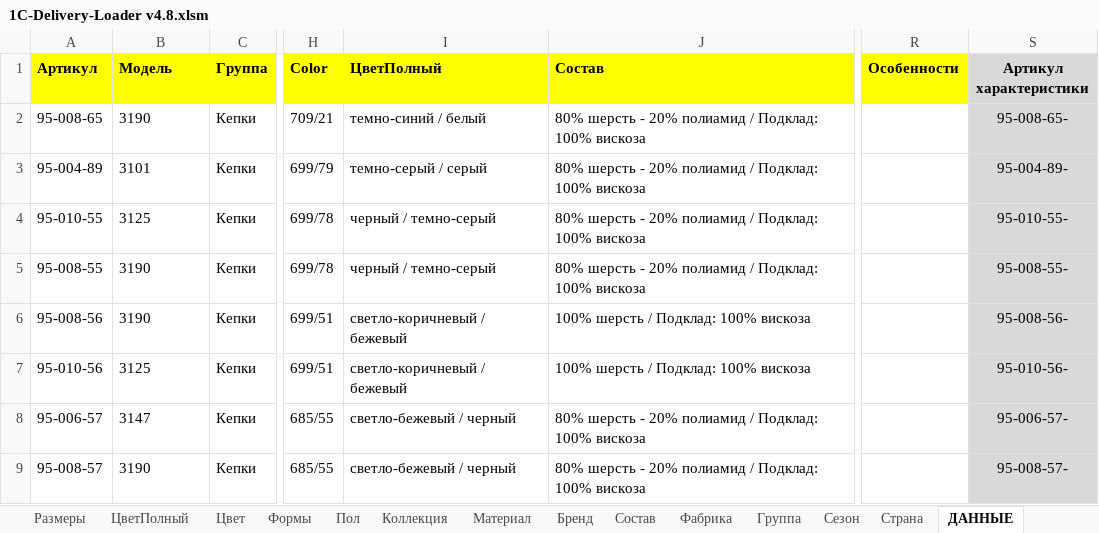
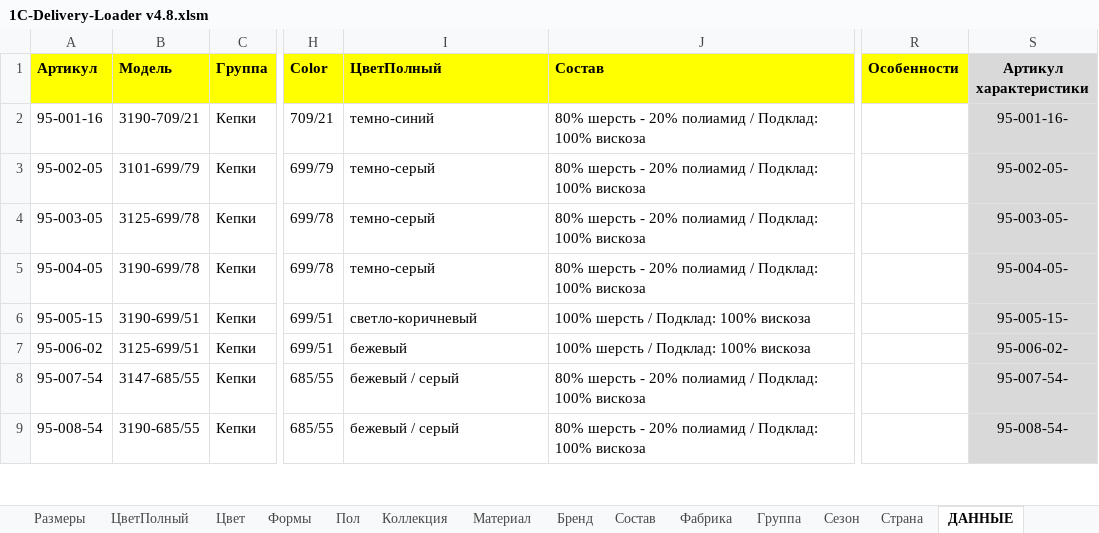
Before and after one commit to seyanaracore/HatsAndCaps, an Excel workbook: Excel/Fredrikson/1C-Delivery-Loader v4.8.xlsm, sheet ДАННЫЕ, drawn as a sheet; only a part is shown, gaps mark what is left out; values as stored, in another font and other column widths than the file's, no borders; the diff covers the shown part only; the diff names each change by its address in the sheet, - before the commit and + after, or states it on an @@ line.

```diff
--- a/Excel/Fredrikson/1C-Delivery-Loader v4.8.xlsm (sheet ДАННЫЕ)
+++ b/Excel/Fredrikson/1C-Delivery-Loader v4.8.xlsm (sheet ДАННЫЕ)
-A2 (Артикул): 95-008-65
+A2 (Артикул): 95-001-16
-B2 (Модель): 3190
+B2 (Модель): 3190-709/21
-I2 (ЦветПолный): темно-синий / белый
+I2 (ЦветПолный): темно-синий
-S2 (Артикул характеристики): 95-008-65-
+S2 (Артикул характеристики): 95-001-16-
-A3 (Артикул): 95-004-89
+A3 (Артикул): 95-002-05
-B3 (Модель): 3101
+B3 (Модель): 3101-699/79
-I3 (ЦветПолный): темно-серый / серый
+I3 (ЦветПолный): темно-серый
-S3 (Артикул характеристики): 95-004-89-
+S3 (Артикул характеристики): 95-002-05-
-A4 (Артикул): 95-010-55
+A4 (Артикул): 95-003-05
-B4 (Модель): 3125
+B4 (Модель): 3125-699/78
-I4:I5 (ЦветПолный): черный / темно-серый
+I4:I5 (ЦветПолный): темно-серый
-S4 (Артикул характеристики): 95-010-55-
+S4 (Артикул характеристики): 95-003-05-
-A5 (Артикул): 95-008-55
+A5 (Артикул): 95-004-05
-B5 (Модель): 3190
+B5 (Модель): 3190-699/78
-S5 (Артикул характеристики): 95-008-55-
+S5 (Артикул характеристики): 95-004-05-
-A6 (Артикул): 95-008-56
+A6 (Артикул): 95-005-15
-B6 (Модель): 3190
+B6 (Модель): 3190-699/51
-I6 (ЦветПолный): светло-коричневый / бежевый
+I6 (ЦветПолный): светло-коричневый
-S6 (Артикул характеристики): 95-008-56-
+S6 (Артикул характеристики): 95-005-15-
-A7 (Артикул): 95-010-56
+A7 (Артикул): 95-006-02
-B7 (Модель): 3125
+B7 (Модель): 3125-699/51
-I7 (ЦветПолный): светло-коричневый / бежевый
+I7 (ЦветПолный): бежевый
-S7 (Артикул характеристики): 95-010-56-
+S7 (Артикул характеристики): 95-006-02-
-A8 (Артикул): 95-006-57
+A8 (Артикул): 95-007-54
-B8 (Модель): 3147
+B8 (Модель): 3147-685/55
-I8:I9 (ЦветПолный): светло-бежевый / черный
+I8:I9 (ЦветПолный): бежевый / серый
-S8 (Артикул характеристики): 95-006-57-
+S8 (Артикул характеристики): 95-007-54-
-A9 (Артикул): 95-008-57
+A9 (Артикул): 95-008-54
-B9 (Модель): 3190
+B9 (Модель): 3190-685/55
-S9 (Артикул характеристики): 95-008-57-
+S9 (Артикул характеристики): 95-008-54-
```
Also changed, not shown: 276 edited cells elsewhere in this sheet, sheet Форма, sheet Строчный, formulas that keep their value, hidden cells, Excel/Fredrikson/25.03.2022 FREDRIKSON — загрузка.xlsx, 1 other file.
